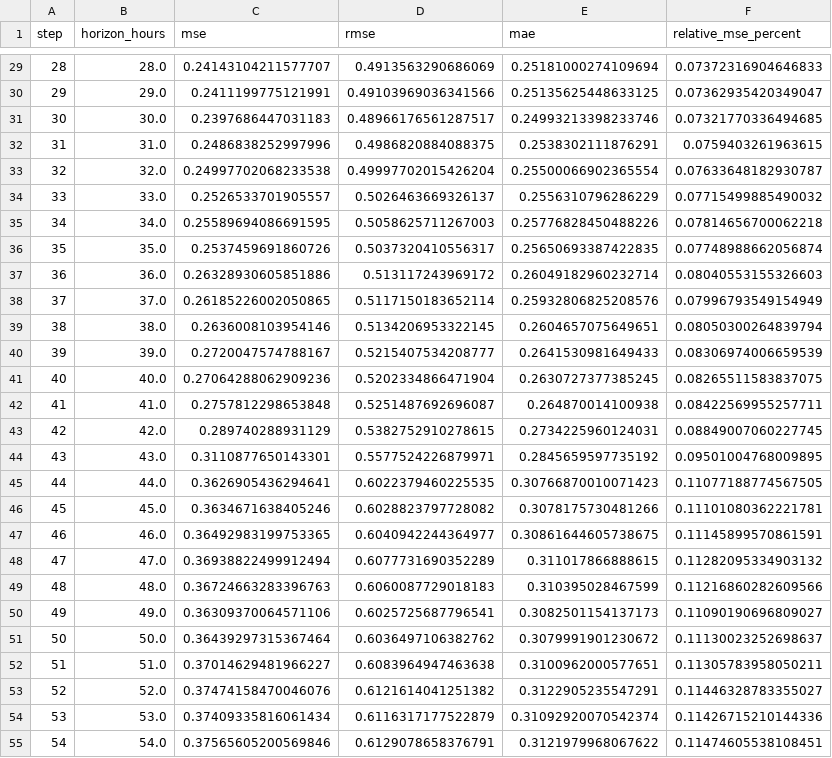
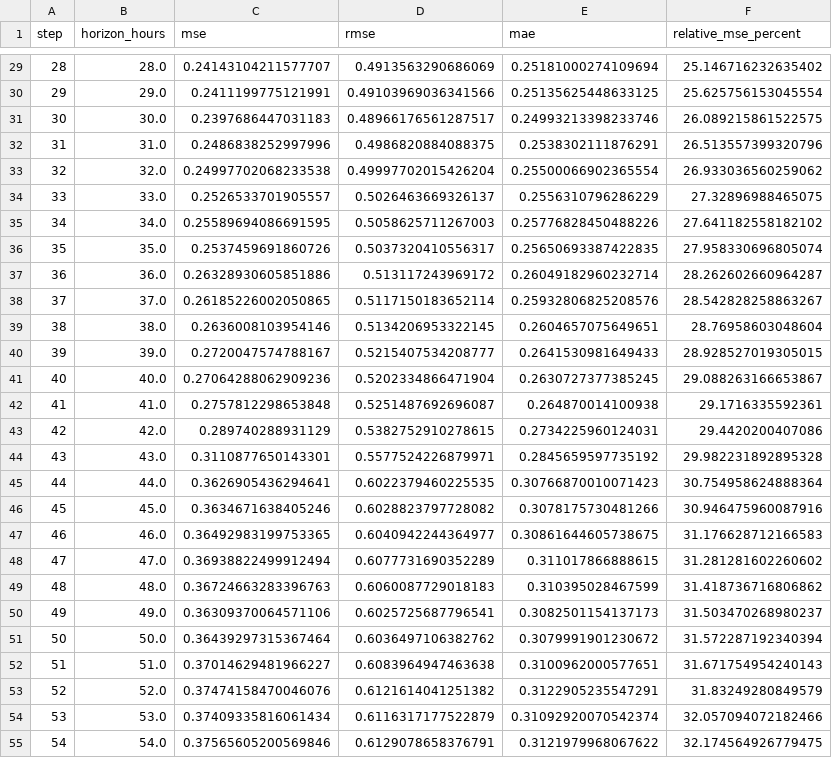
Before and after one commit to Lyyy-17/lyc, a CSV file: outputs/final_results/element_forecasting/competition_single_file/per_horizon_metrics.csv, drawn as a sheet; only a part is shown, gaps mark what is left out; the diff covers the shown part only.

```diff
--- a/outputs/final_results/element_forecasting/competition_single_file/per_horizon_metrics.csv
+++ b/outputs/final_results/element_forecasting/competition_single_file/per_horizon_metrics.csv
@@ -29,27 +29,27 @@ step,horizon_hours,mse,rmse,mae,relative_mse_percent
-28,28.0,0.24143104211577707,0.4913563290686069,0.25181000274109694,0.07372316904646833
-29,29.0,0.2411199775121991,0.49103969036341566,0.25135625448633125,0.07362935420349047
-30,30.0,0.2397686447031183,0.48966176561287517,0.24993213398233746,0.07321770336494685
-31,31.0,0.2486838252997996,0.4986820884088375,0.2538302111876291,0.0759403261963615
-32,32.0,0.24997702068233538,0.49997702015426204,0.25500066902365554,0.07633648182930787
-33,33.0,0.2526533701905557,0.5026463669326137,0.2556310796286229,0.07715499885490032
-34,34.0,0.25589694086691595,0.5058625711267003,0.25776828450488226,0.07814656700062218
-35,35.0,0.2537459691860726,0.5037320410556317,0.25650693387422835,0.07748988662056874
-36,36.0,0.26328930605851886,0.513117243969172,0.26049182960232714,0.08040553155326603
-37,37.0,0.26185226002050865,0.5117150183652114,0.25932806825208576,0.07996793549154949
-38,38.0,0.2636008103954146,0.5134206953322145,0.2604657075649651,0.08050300264839794
-39,39.0,0.2720047574788167,0.5215407534208777,0.2641530981649433,0.08306974006659539
-40,40.0,0.27064288062909236,0.5202334866471904,0.2630727377385245,0.08265511583837075
-41,41.0,0.2757812298653848,0.5251487692696087,0.264870014100938,0.08422569955257711
-42,42.0,0.289740288931129,0.5382752910278615,0.2734225960124031,0.08849007060227745
-43,43.0,0.3110877650143301,0.5577524226879971,0.2845659597735192,0.09501004768009895
-44,44.0,0.3626905436294641,0.6022379460225535,0.30766870010071423,0.11077188774567505
-45,45.0,0.3634671638405246,0.6028823797728082,0.3078175730481266,0.11101080362221781
-46,46.0,0.36492983199753365,0.6040942244364977,0.30861644605738675,0.11145899570861591
-47,47.0,0.36938822499912494,0.6077731690352289,0.311017866888615,0.11282095334903132
-48,48.0,0.36724663283396763,0.6060087729018183,0.310395028467599,0.11216860282609566
-49,49.0,0.36309370064571106,0.6025725687796541,0.3082501154137173,0.11090190696809027
-50,50.0,0.36439297315367464,0.6036497106382762,0.3079991901230672,0.11130023252698637
-51,51.0,0.37014629481966227,0.6083964947463638,0.3100962000577651,0.11305783958050211
-52,52.0,0.37474158470046076,0.6121614041251382,0.3122905235547291,0.11446328783355027
-53,53.0,0.37409335816061434,0.6116317177522879,0.31092920070542374,0.11426715210144336
-54,54.0,0.37565605200569846,0.6129078658376791,0.3121979968067622,0.11474605538108451
+28,28.0,0.24143104211577707,0.4913563290686069,0.25181000274109694,25.146716232635402
+29,29.0,0.2411199775121991,0.49103969036341566,0.25135625448633125,25.625756153045554
+30,30.0,0.2397686447031183,0.48966176561287517,0.24993213398233746,26.089215861522575
+31,31.0,0.2486838252997996,0.4986820884088375,0.2538302111876291,26.513557399320796
+32,32.0,0.24997702068233538,0.49997702015426204,0.25500066902365554,26.933036560259062
+33,33.0,0.2526533701905557,0.5026463669326137,0.2556310796286229,27.32896988465075
+34,34.0,0.25589694086691595,0.5058625711267003,0.25776828450488226,27.641182558182102
+35,35.0,0.2537459691860726,0.5037320410556317,0.25650693387422835,27.958330696805074
+36,36.0,0.26328930605851886,0.513117243969172,0.26049182960232714,28.262602660964287
+37,37.0,0.26185226002050865,0.5117150183652114,0.25932806825208576,28.542828258863267
+38,38.0,0.2636008103954146,0.5134206953322145,0.2604657075649651,28.76958603048604
+39,39.0,0.2720047574788167,0.5215407534208777,0.2641530981649433,28.928527019305015
+40,40.0,0.27064288062909236,0.5202334866471904,0.2630727377385245,29.088263166653867
+41,41.0,0.2757812298653848,0.5251487692696087,0.264870014100938,29.1716335592361
+42,42.0,0.289740288931129,0.5382752910278615,0.2734225960124031,29.4420200407086
+43,43.0,0.3110877650143301,0.5577524226879971,0.2845659597735192,29.982231892895328
+44,44.0,0.3626905436294641,0.6022379460225535,0.30766870010071423,30.754958624888364
+45,45.0,0.3634671638405246,0.6028823797728082,0.3078175730481266,30.946475960087916
+46,46.0,0.36492983199753365,0.6040942244364977,0.30861644605738675,31.176628712166583
+47,47.0,0.36938822499912494,0.6077731690352289,0.311017866888615,31.281281602260602
+48,48.0,0.36724663283396763,0.6060087729018183,0.310395028467599,31.418736716806862
+49,49.0,0.36309370064571106,0.6025725687796541,0.3082501154137173,31.503470268980237
+50,50.0,0.36439297315367464,0.6036497106382762,0.3079991901230672,31.572287192340394
+51,51.0,0.37014629481966227,0.6083964947463638,0.3100962000577651,31.671754954240143
+52,52.0,0.37474158470046076,0.6121614041251382,0.3122905235547291,31.83249280849579
+53,53.0,0.37409335816061434,0.6116317177522879,0.31092920070542374,32.057094072182466
+54,54.0,0.37565605200569846,0.6129078658376791,0.3121979968067622,32.174564926779475
```
Also changed, not shown: 45 edited cells elsewhere in this file, 12 other files.
